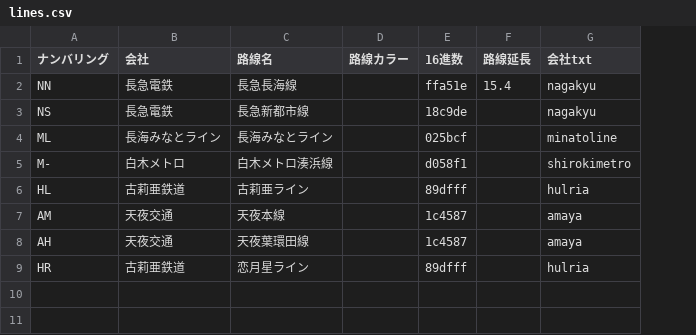
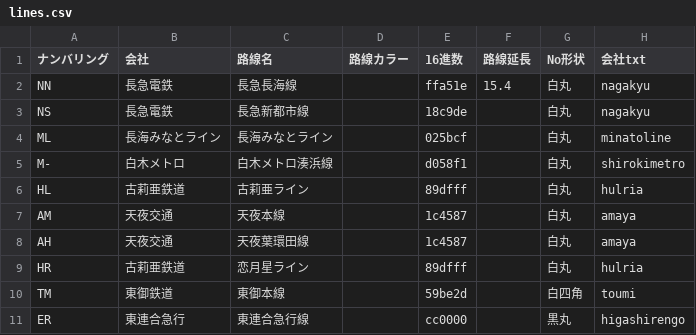
Before and after one commit to shirotetsu-shiojima/seiyo_map, a CSV file: lines.csv, drawn as a sheet; the diff names each change by its address in the sheet, - before the commit and + after, or states it on an @@ line.

```diff
--- a/lines.csv
+++ b/lines.csv
+column G (No形状), rows 2-9: all 白丸
+row 10: TM | 東御鉄道 | 東御本線 |  | 59be2d |  | 白四角 | toumi
+row 11: ER | 東連合急行 | 東連合急行線 |  | cc0000 |  | 黒丸 | higashirengo
```
Also changed, not shown: 1 other file.
